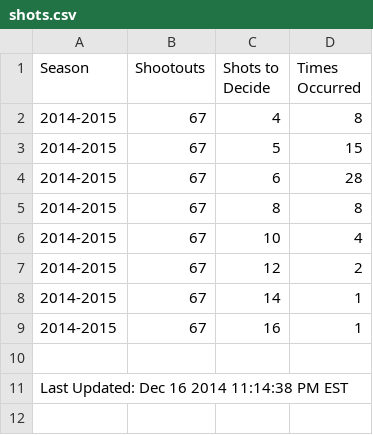
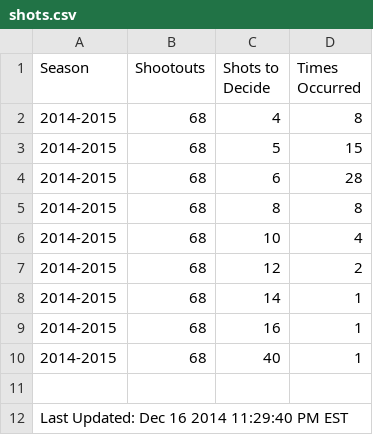
Before and after one commit to pyreking/Shootout, a CSV file: shots/shots.csv, drawn as a sheet.

```diff
--- a/shots/shots.csv
+++ b/shots/shots.csv
@@ -1,11 +1,12 @@
 Season,Shootouts,Shots to Decide,Times Occurred
-2014-2015,67,4,8
-2014-2015,67,5,15
-2014-2015,67,6,28
-2014-2015,67,8,8
-2014-2015,67,10,4
-2014-2015,67,12,2
-2014-2015,67,14,1
-2014-2015,67,16,1
+2014-2015,68,4,8
+2014-2015,68,5,15
+2014-2015,68,6,28
+2014-2015,68,8,8
+2014-2015,68,10,4
+2014-2015,68,12,2
+2014-2015,68,14,1
+2014-2015,68,16,1
+2014-2015,68,40,1
 
-Last Updated: Dec 16 2014 11:14:38 PM EST
+Last Updated: Dec 16 2014 11:29:40 PM EST
```
Also changed, not shown: summary/change_log.csv, summary/current.csv, 5 other files.
